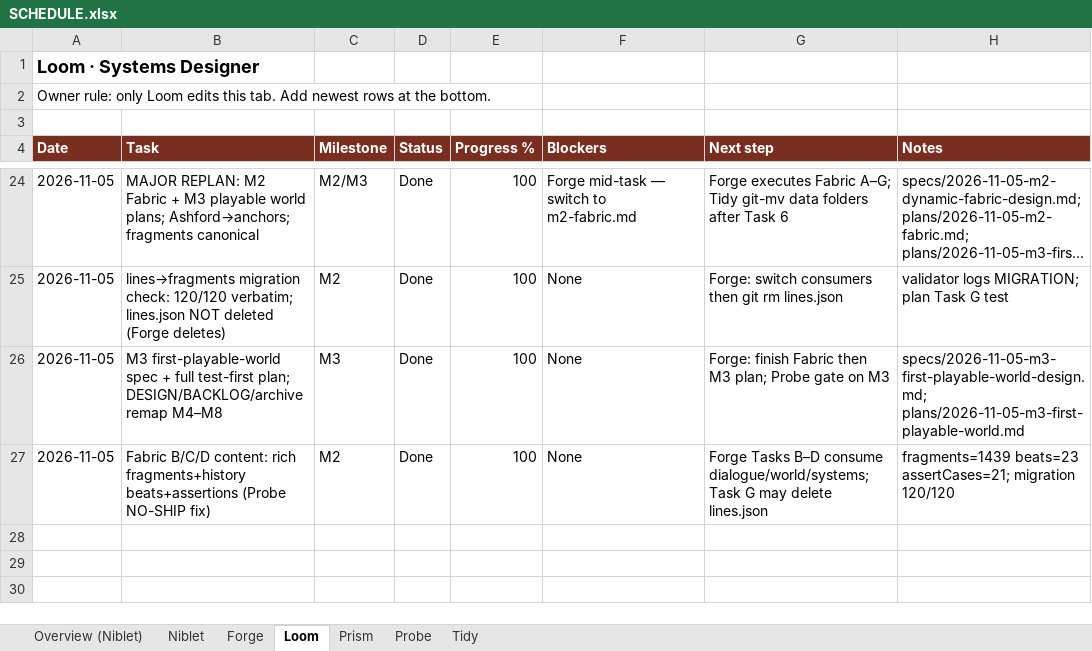
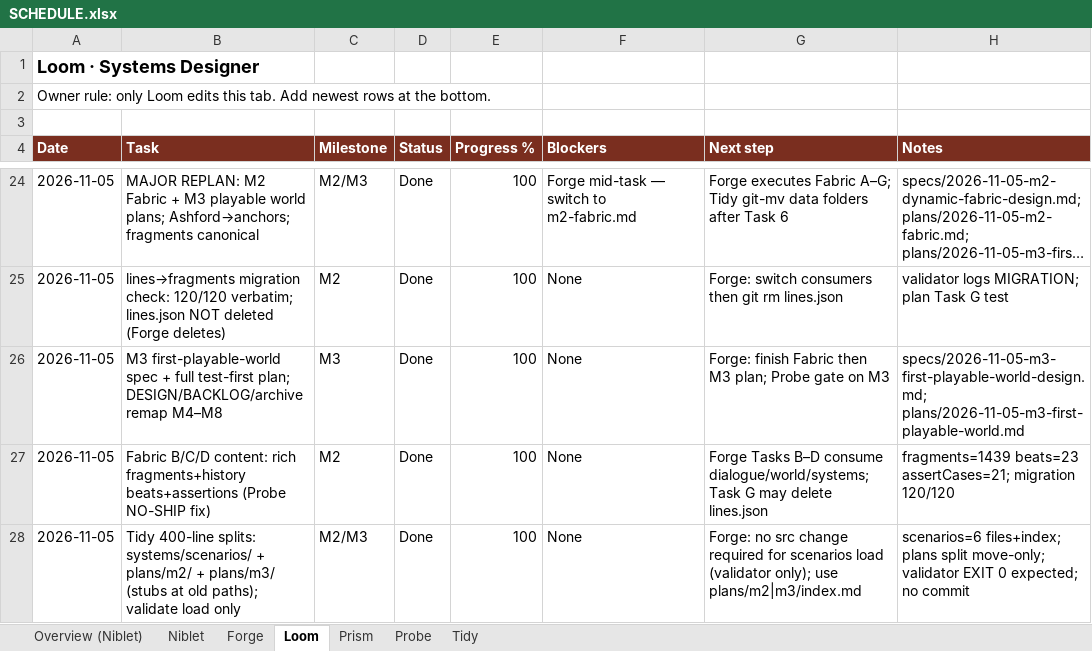
Before and after one commit to alexdepasquale2-jpg/Gamerepo99, an Excel workbook: docs/SCHEDULE.xlsx, sheet Loom, drawn as a sheet; only a part is shown, gaps mark what is left out; long unchanged cells end in …; values as stored, in another font and other column widths than the file's, no borders; the diff names each change by its address in the sheet, - before the commit and + after, or states it on an @@ line.

Commit message:
docs(loom): split plans m2/m3 + scenarios into folders
Owner batch (Loom) — Tidy move-only: plans under plans/m2|m3,
scenarios under systems/scenarios/, stubs/validators updated.

```diff
--- a/docs/SCHEDULE.xlsx (sheet Loom)
+++ b/docs/SCHEDULE.xlsx (sheet Loom)
+row 28: 2026-11-05 | Tidy 400-line splits: systems/scenarios/ + plans/m2/ + plans/m3/ (stubs at old paths); validate load only | M2/M3 | Done | 100 | None | Forge: no src change required for scenarios load (validator only); use plans/m2|m3/index.md | scenarios=6 files+index; plans split move-only; validator EXIT 0 expected; no commit
```
Also changed, not shown: 37 other files.
